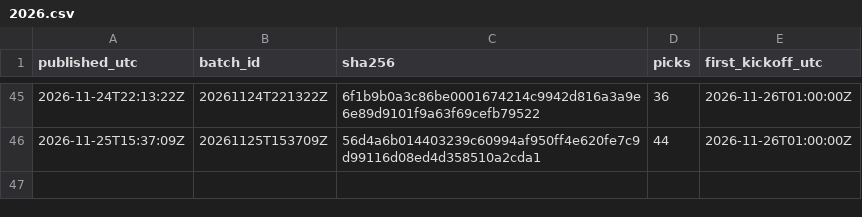
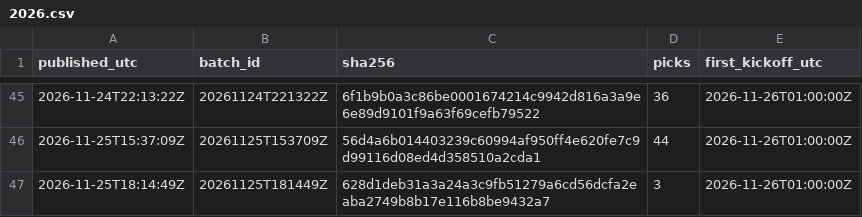
Before and after one commit to aerokes/football-machine-record, a CSV file: hashes/2026.csv, drawn as a sheet; only a part is shown, gaps mark what is left out; the diff names each change by its address in the sheet, - before the commit and + after, or states it on an @@ line.

Commit message:
batch 20261125T181449Z: 3 picks

```diff
--- a/hashes/2026.csv
+++ b/hashes/2026.csv
+row 47: 2026-11-25T18:14:49Z | 20261125T181449Z | 628d1deb31a3a24a3c9fb51279a6cd56dcfa2eaba2749b8b17e116b8be9432a7 | 3 | 2026-11-26T01:00:00Z
```
